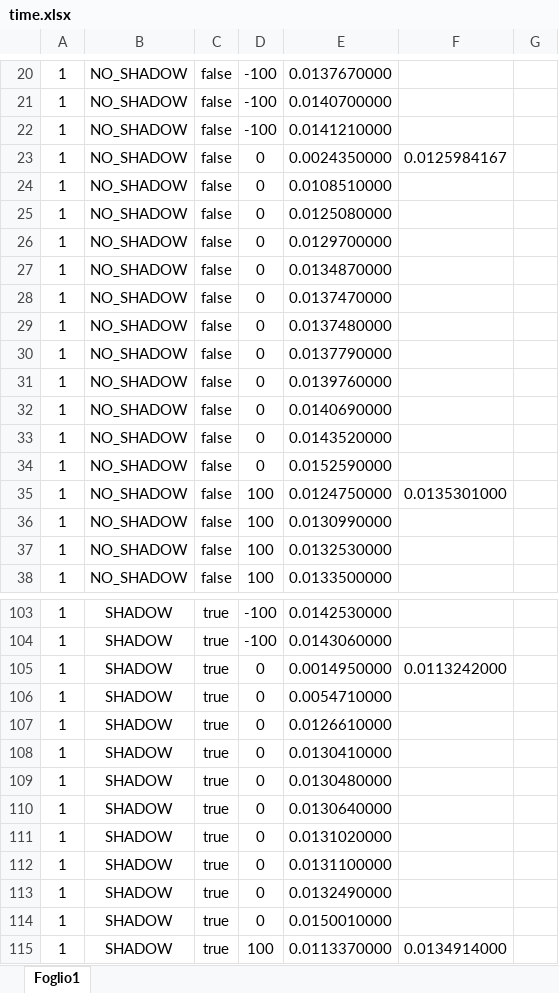
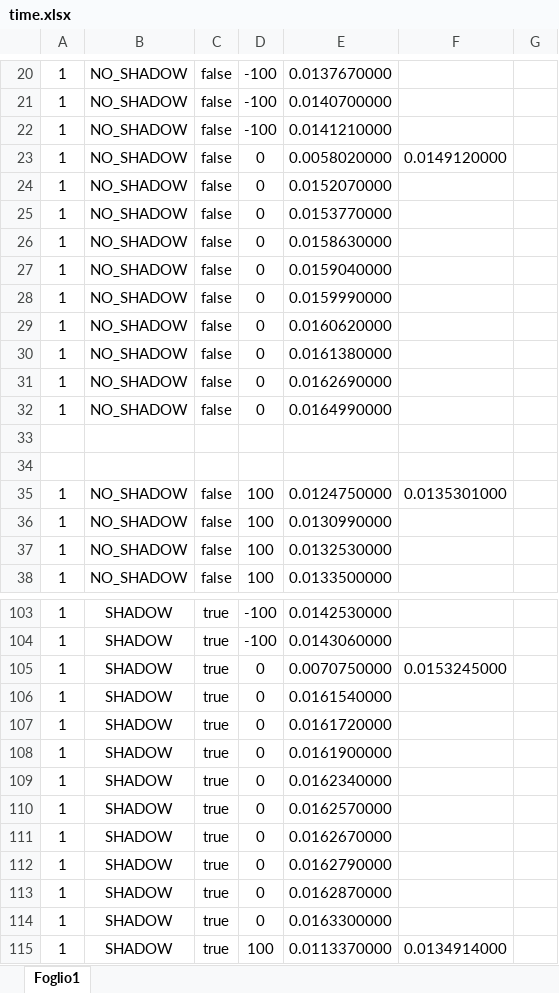
Before and after one commit to mgcarofano/Shadow-Mapping, an Excel workbook: output/time.xlsx, sheet Foglio1, drawn as a sheet; only a part is shown, gaps mark what is left out; values as stored, in another font and other column widths than the file's, no borders; the diff covers the shown part only; the diff names each change by its address in the sheet, - before the commit and + after, or states it on an @@ line.

Commit message:
Update presentazione.pptx
+ completata presentazione
+ separato codice per scene con e senza shadow mapping
+ aggiornati tempi di esecuzione
+ nuovi extra

```diff
--- a/output/time.xlsx (sheet Foglio1)
+++ b/output/time.xlsx (sheet Foglio1)
-E23: 0.0024350000
+E23: 0.0058020000
-F23: 0.0125984167
+F23: 0.0149120000
-E24: 0.0108510000
+E24: 0.0152070000
-E25: 0.0125080000
+E25: 0.0153770000
-E26: 0.0129700000
+E26: 0.0158630000
-E27: 0.0134870000
+E27: 0.0159040000
-E28: 0.0137470000
+E28: 0.0159990000
-E29: 0.0137480000
+E29: 0.0160620000
-E30: 0.0137790000
+E30: 0.0161380000
-E31: 0.0139760000
+E31: 0.0162690000
-E32: 0.0140690000
+E32: 0.0164990000
-row 33: 1 | NO_SHADOW | false | 0 | 0.0143520000
+row 33: (empty)
-row 34: 1 | NO_SHADOW | false | 0 | 0.0152590000
+row 34: (empty)
-E105: 0.0014950000
+E105: 0.0070750000
-F105: 0.0113242000
+F105: 0.0153245000
-E106: 0.0054710000
+E106: 0.0161540000
-E107: 0.0126610000
+E107: 0.0161720000
-E108: 0.0130410000
+E108: 0.0161900000
-E109: 0.0130480000
+E109: 0.0162340000
-E110: 0.0130640000
+E110: 0.0162570000
-E111: 0.0131020000
+E111: 0.0162670000
-E112: 0.0131100000
+E112: 0.0162790000
-E113: 0.0132490000
+E113: 0.0162870000
-E114: 0.0150010000
+E114: 0.0163300000
```
Also changed, not shown: 5 added rows, 5 removed rows and 82 edited cells elsewhere in this sheet, 6 other files.
